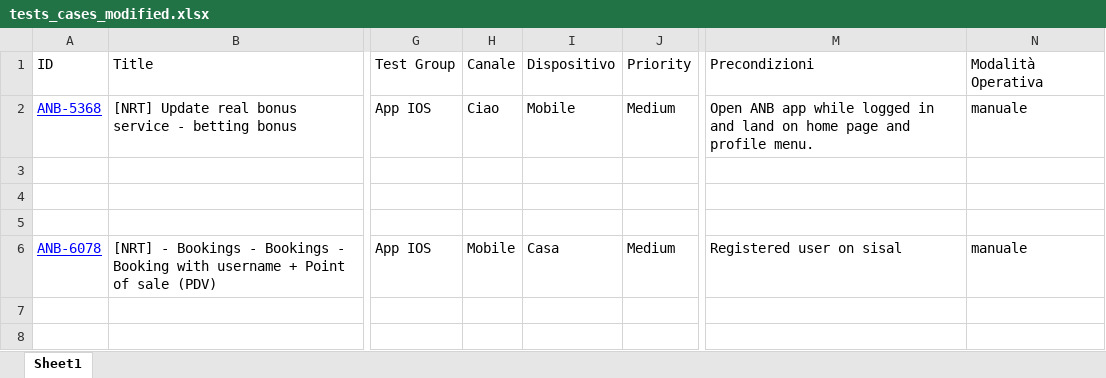
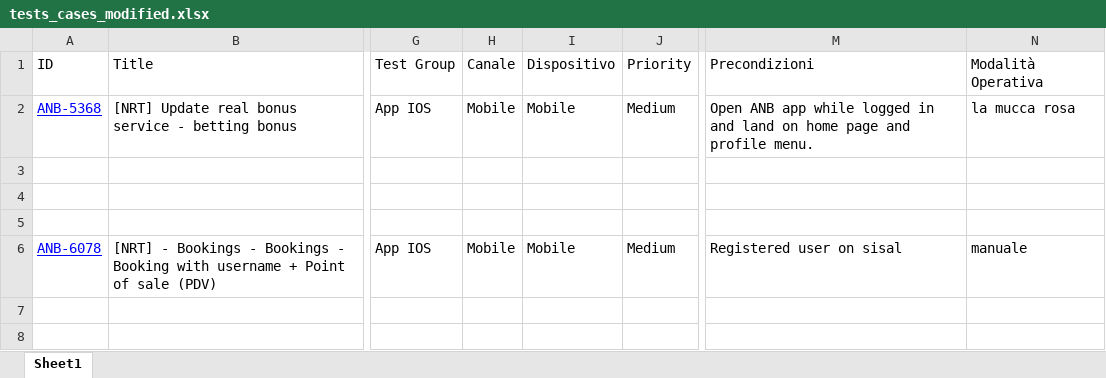
Before and after one commit to PyJess/Sisal, an Excel workbook: input/tests_cases_modified.xlsx, sheet Sheet1, drawn as a sheet; only a part is shown, gaps mark what is left out; values as stored, in another font and other column widths than the file's, no borders; table styles not drawn; the diff names each change by its address in the sheet, - before the commit and + after, or states it on an @@ line.

```diff
--- a/input/tests_cases_modified.xlsx (sheet Sheet1)
+++ b/input/tests_cases_modified.xlsx (sheet Sheet1)
-H2: Ciao
+H2: Mobile
-N2: manuale
+N2: la mucca rosa
-I6: Casa
+I6: Mobile
```
Also changed, not shown: 4 other files.
